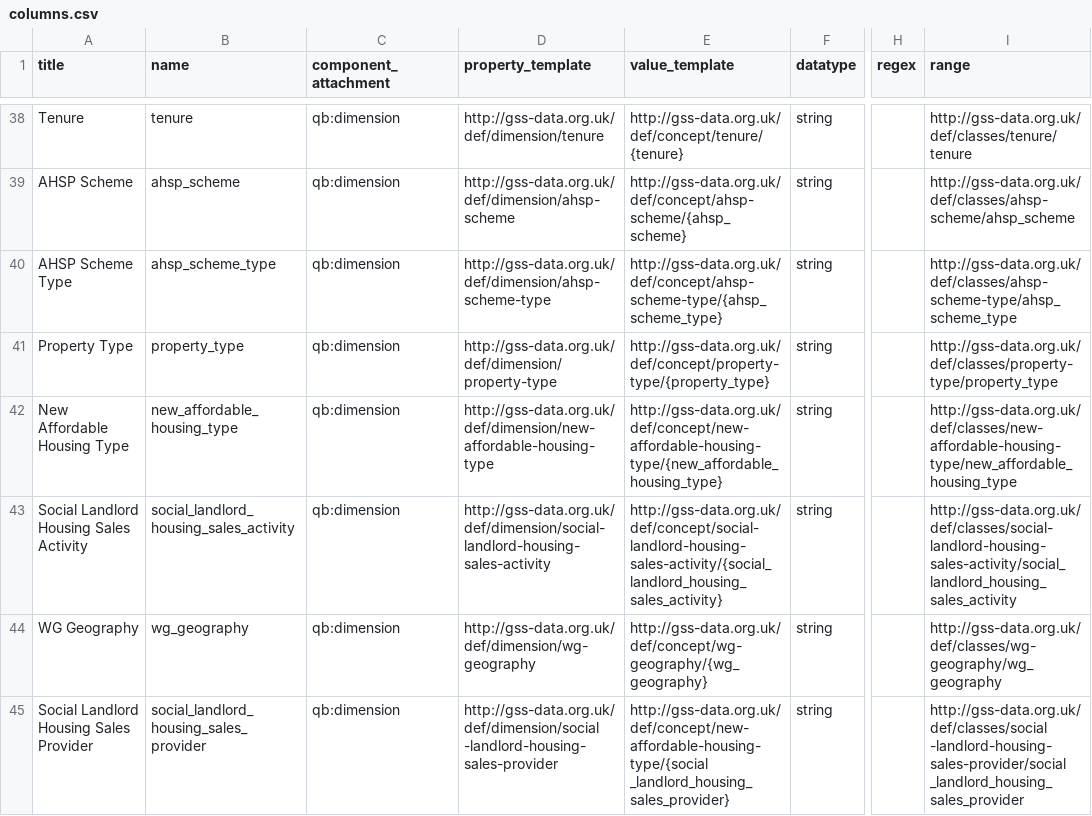
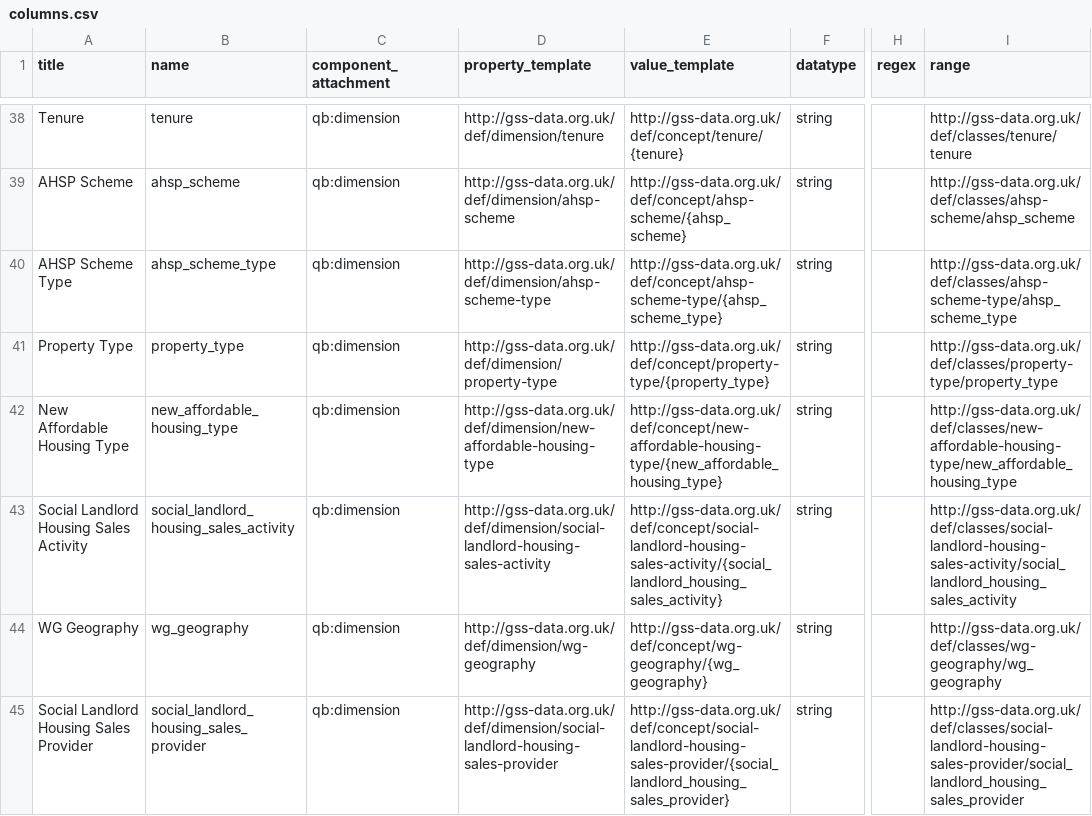
Before and after one commit to GSS-Cogs/family-affordable-housing, a CSV file: reference/columns.csv, drawn as a sheet; only a part is shown, gaps mark what is left out; the diff names each change by its address in the sheet, - before the commit and + after, or states it on an @@ line.

Commit message:
Social Landlord Housing Sales Provider

```diff
--- a/reference/columns.csv
+++ b/reference/columns.csv
-D45 (property_template): http://gss-data.org.uk/def/dimension/social -landlord-housing-sales-provider
+D45 (property_template): http://gss-data.org.uk/def/dimension/social-landlord-housing-sales-provider
-E45 (value_template): http://gss-data.org.uk/def/concept/new-affordable-housing-type/{social _landlord_housing_sales_provider}
+E45 (value_template): http://gss-data.org.uk/def/concept/social-landlord-housing-sales-provider/{social_landlord_housing_sales_provider}
-I45 (range): http://gss-data.org.uk/def/classes/social -landlord-housing-sales-provider/social _landlord_housing_sales_provider
+I45 (range): http://gss-data.org.uk/def/classes/social-landlord-housing-sales-provider/social_landlord_housing_sales_provider
```
